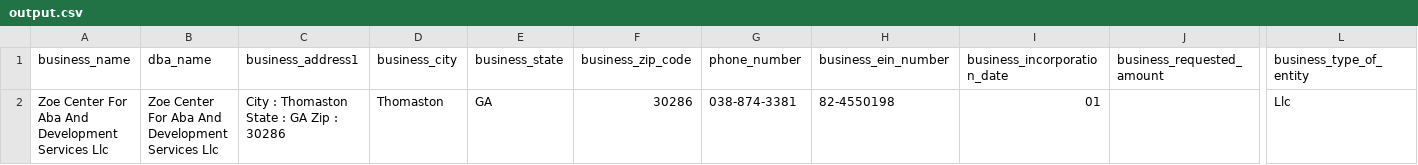
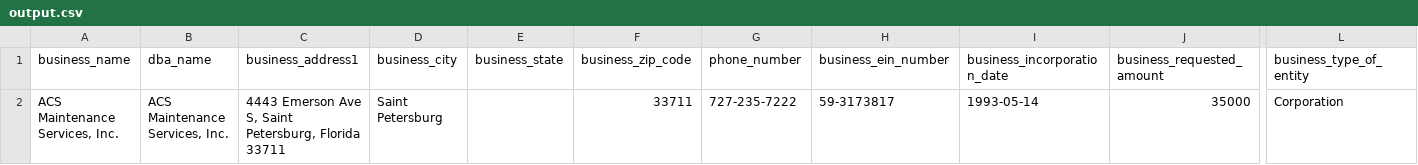
Before and after one commit to Fusiontecz-Solutions/Nitro, a CSV file: output.csv, drawn as a sheet; only a part is shown, gaps mark what is left out; removed rows and columns are numbered as before the commit, all else as after; rows hold the shown columns only; the diff names each change by its address in the sheet, - before the commit and + after, or states it on an @@ line.

```diff
--- a/output.csv
+++ b/output.csv
-row 2: Zoe Center For Aba And Development Services Llc | Zoe Center For Aba And Development Services Llc | City : Thomaston State : GA Zip : 30286 | Thomaston | GA | 30286 | 038-874-3381 | 82-4550198 | 01 |  | Llc
+row 2: ACS Maintenance Services, Inc. | ACS Maintenance Services, Inc. | 4443 Emerson Ave S, Saint Petersburg, Florida 33711 | Saint Petersburg |  | 33711 | 727-235-7222 | 59-3173817 | 1993-05-14 | 35000 | Corporation
```
Also changed, not shown: 8 other files.
